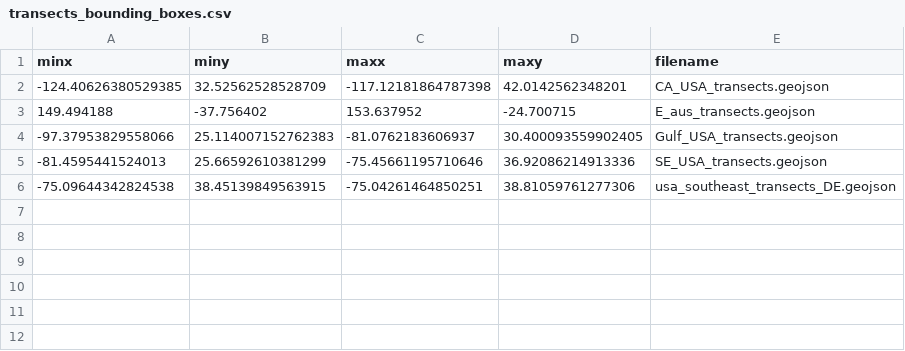
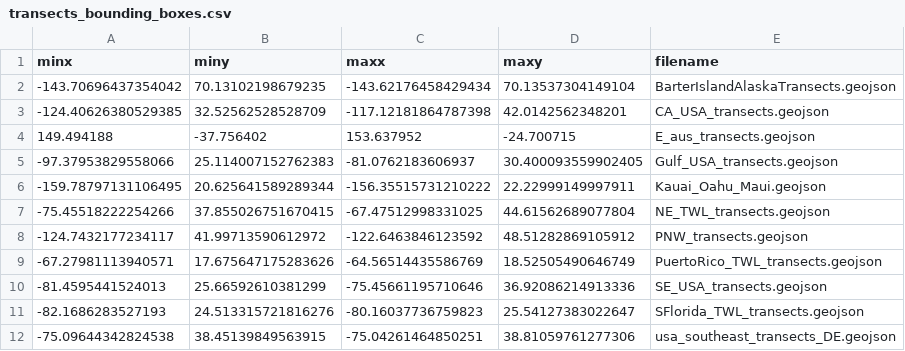
Before and after one commit to SatelliteShorelines/CoastSeg, a CSV file: src/coastseg/bounding_boxes/transects_bounding_boxes.csv, drawn as a sheet.

Commit message:
add new transects & update  transects bounding box

```diff
--- a/src/coastseg/bounding_boxes/transects_bounding_boxes.csv
+++ b/src/coastseg/bounding_boxes/transects_bounding_boxes.csv
@@ -1,2 +1,3 @@
 minx,miny,maxx,maxy,filename
+-143.70696437354042,70.13102198679235,-143.62176458429434,70.13537304149104,BarterIslandAlaskaTransects.geojson
 -124.40626380529385,32.52562528528709,-117.12181864787398,42.0142562348201,CA_USA_transects.geojson
@@ -4,3 +5,8 @@ minx,miny,maxx,maxy,filename
 -97.37953829558066,25.114007152762383,-81.0762183606937,30.400093559902405,Gulf_USA_transects.geojson
+-159.78797131106495,20.625641589289344,-156.35515731210222,22.22999149997911,Kauai_Oahu_Maui.geojson
+-75.45518222254266,37.855026751670415,-67.47512998331025,44.61562689077804,NE_TWL_transects.geojson
+-124.7432177234117,41.99713590612972,-122.6463846123592,48.51282869105912,PNW_transects.geojson
+-67.27981113940571,17.675647175283626,-64.56514435586769,18.52505490646749,PuertoRico_TWL_transects.geojson
 -81.4595441524013,25.66592610381299,-75.45661195710646,36.92086214913336,SE_USA_transects.geojson
+-82.1686283527193,24.513315721816276,-80.16037736759823,25.54127383022647,SFlorida_TWL_transects.geojson
 -75.09644342824538,38.45139849563915,-75.04261464850251,38.81059761277306,usa_southeast_transects_DE.geojson
```
Also changed, not shown: 6 other files.
